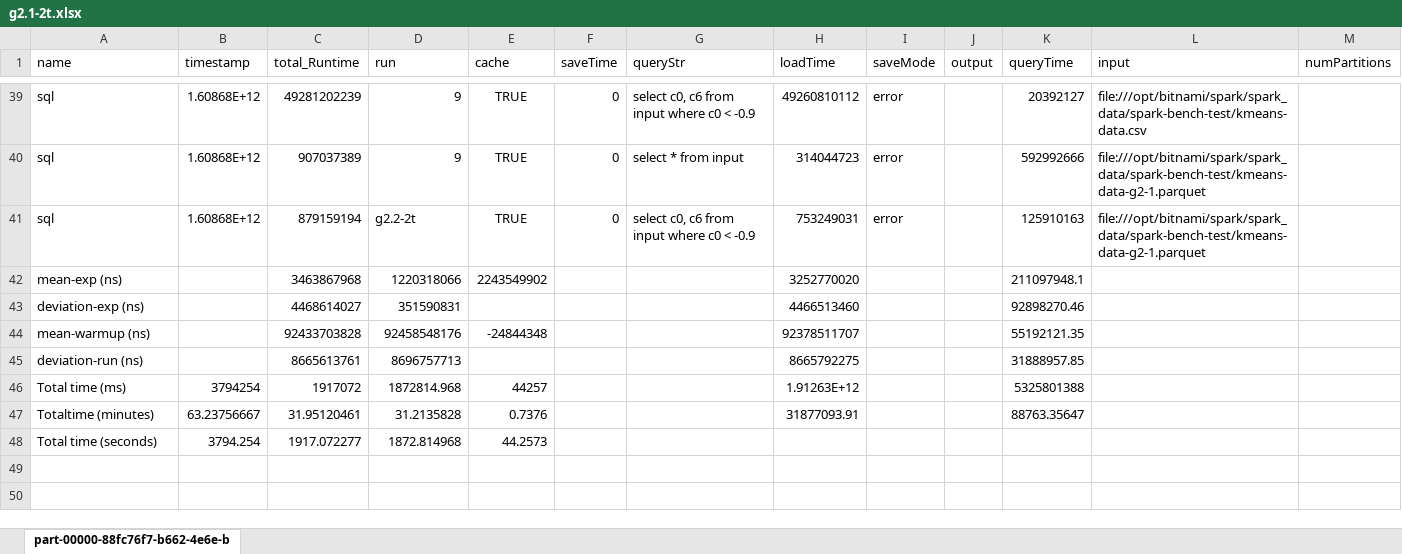
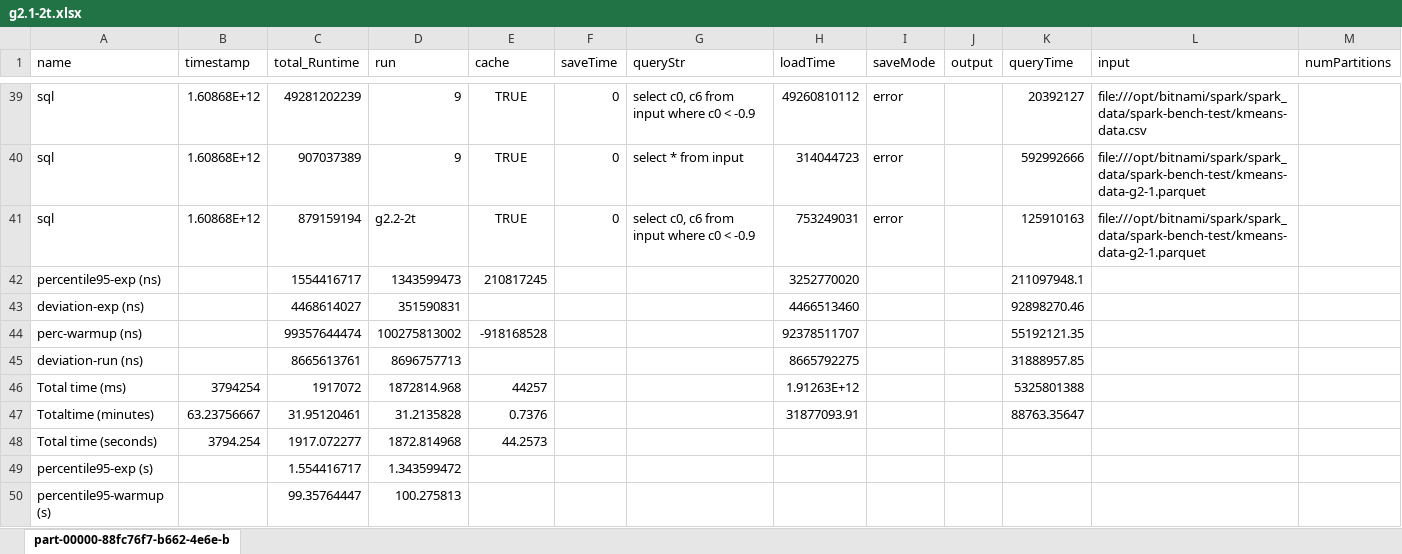
Before and after one commit to eddytruyen/heterogenous-scaling-in-k8s, an Excel workbook: spark/experiments/results-sql-g2.1.csv/g2.1-2t.xlsx, sheet part-00000-88fc76f7-b662-4e6e-b, drawn as a sheet; only a part is shown, gaps mark what is left out; values as stored, in another font and other column widths than the file's, no borders; charts and pictures not drawn; removed rows and columns are numbered as before the commit, all else as after; rows hold the shown columns only; the diff names each change by its address in the sheet, - before the commit and + after, or states it on an @@ line.

```diff
--- a/spark/experiments/results-sql-g2.1.csv/g2.1-2t.xlsx (sheet part-00000-88fc76f7-b662-4e6e-b)
+++ b/spark/experiments/results-sql-g2.1.csv/g2.1-2t.xlsx (sheet part-00000-88fc76f7-b662-4e6e-b)
-row 42: mean-exp (ns) |  | 3463867968 | 1220318066 | 2243549902 |  |  | 3252770020 |  |  | 211097948.1
+row 42: percentile95-exp (ns) |  | 1554416717 | 1343599473 | 210817245 |  |  | 3252770020 |  |  | 211097948.1
-row 44: mean-warmup (ns) |  | 92433703828 | 92458548176 | -24844348 |  |  | 92378511707 |  |  | 55192121.35
+row 44: perc-warmup (ns) |  | 99357644474 | 100275813002 | -918168528 |  |  | 92378511707 |  |  | 55192121.35
+row 49: percentile95-exp (s) |  | 1.554416717 | 1.343599472
+row 50: percentile95-warmup (s) |  | 99.35764447 | 100.275813
```
Also changed, not shown: charts or pictures, spark/experiments/results-sql-g2.1.csv/g2.1-1t.xlsx, spark/experiments/results-sql-g2.1.csv/g2.1-2t-no-cache.xlsx, 18 other files.
